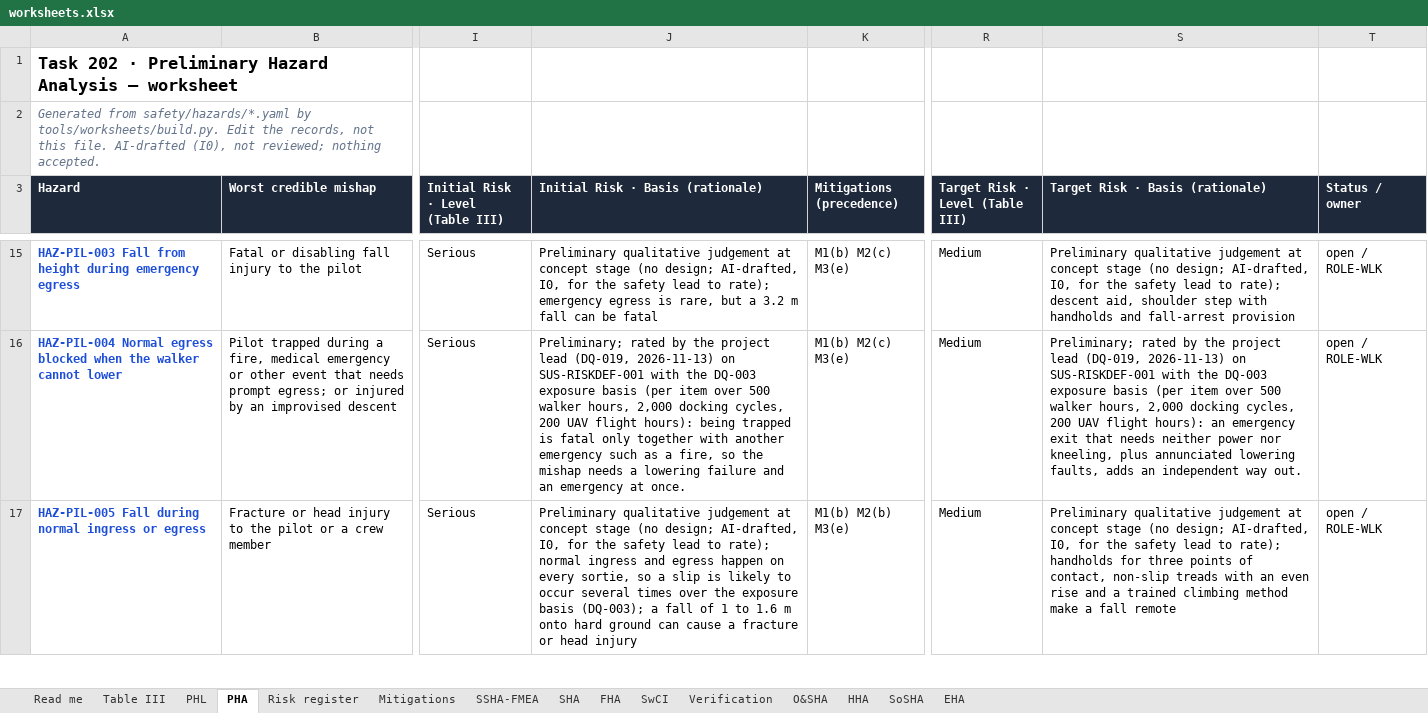
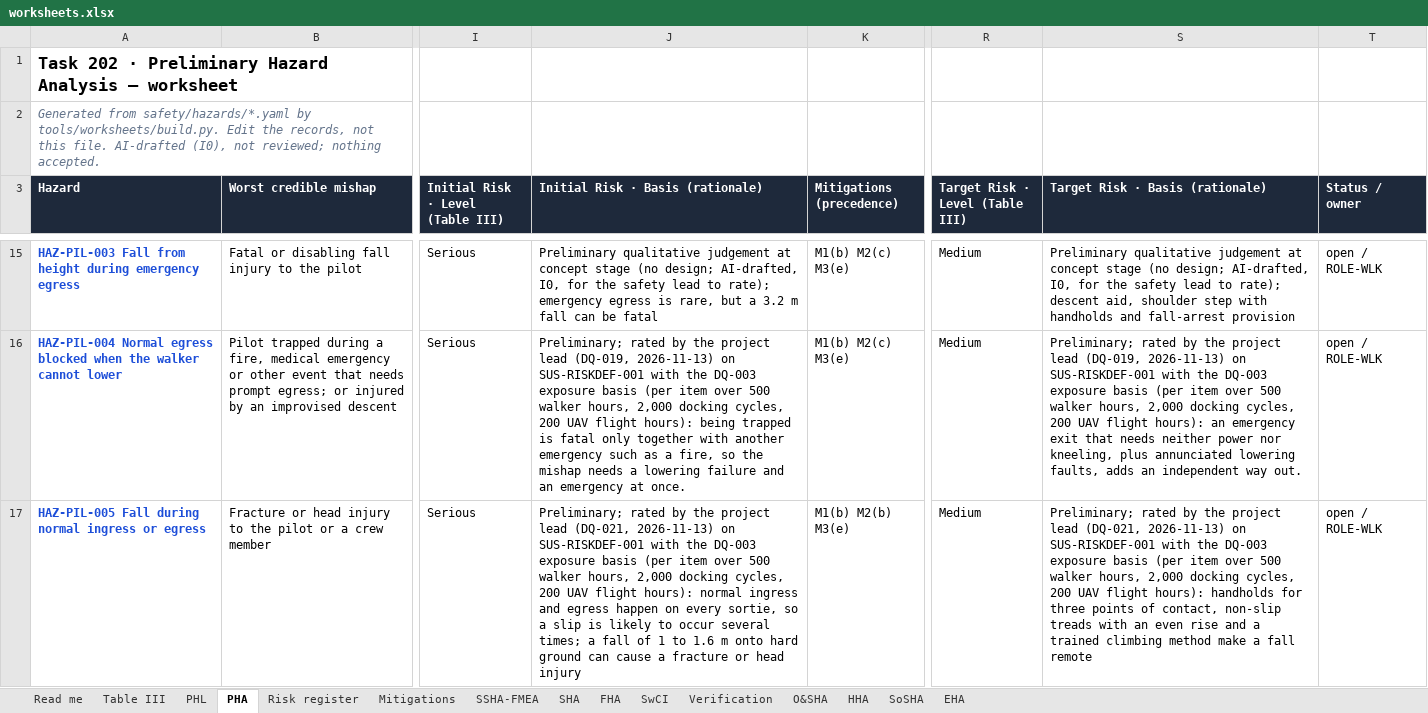
Before and after one commit to jherrodthomas/Project-Susanoo, an Excel workbook: safety/generated/worksheets.xlsx, sheet PHA, drawn as a sheet; only a part is shown, gaps mark what is left out; values as stored, in another font and other column widths than the file's, no borders; conditional formats not drawn; the diff covers the shown part only; the diff names each change by its address in the sheet, - before the commit and + after, or states it on an @@ line.

```diff
--- a/safety/generated/worksheets.xlsx (sheet PHA)
+++ b/safety/generated/worksheets.xlsx (sheet PHA)
-J17 (Initial Risk · Basis (rationale)): Preliminary qualitative judgement at concept stage (no design; AI-drafted, I0, for the safety lead to rate); normal ingress and egress happen on every sortie, so a slip is likely to occur several times over the exposure basis (DQ-003); a fall…
+J17 (Initial Risk · Basis (rationale)): Preliminary; rated by the project lead (DQ-021, 2026-11-13) on SUS-RISKDEF-001 with the DQ-003 exposure basis (per item over 500 walker hours, 2,000 docking cycles, 200 UAV flight hours): normal ingress and egress happen on every sortie, so a slip is likely to occur several times; a fall…
-S17 (Target Risk · Basis (rationale)): Preliminary qualitative judgement at concept stage (no design; AI-drafted, I0, for the safety lead to rate); handholds for…
+S17 (Target Risk · Basis (rationale)): Preliminary; rated by the project lead (DQ-021, 2026-11-13) on SUS-RISKDEF-001 with the DQ-003 exposure basis (per item over 500 walker hours, 2,000 docking cycles, 200 UAV flight hours): handholds for…
```
Also changed, not shown: 4 edited cells elsewhere in this sheet, sheet PHL, 12 other files.
